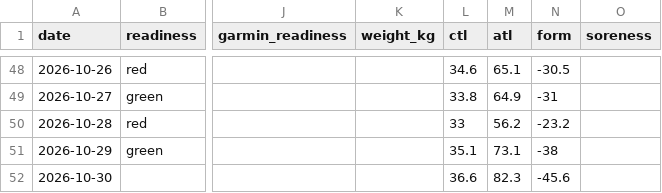
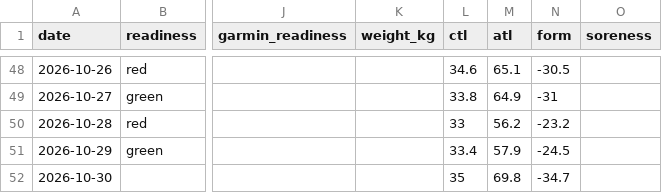
Before and after one commit to oisinm25/grinder-data, a CSV file: wellness.csv, drawn as a sheet; only a part is shown, gaps mark what is left out; the diff names each change by its address in the sheet, - before the commit and + after, or states it on an @@ line.

```diff
--- a/wellness.csv
+++ b/wellness.csv
-L51 (ctl): 35.1
+L51 (ctl): 33.4
-M51 (atl): 73.1
+M51 (atl): 57.9
-N51 (form): -38
+N51 (form): -24.5
-L52 (ctl): 36.6
+L52 (ctl): 35
-M52 (atl): 82.3
+M52 (atl): 69.8
-N52 (form): -45.6
+N52 (form): -34.7
```
Also changed, not shown: 8 other files.
